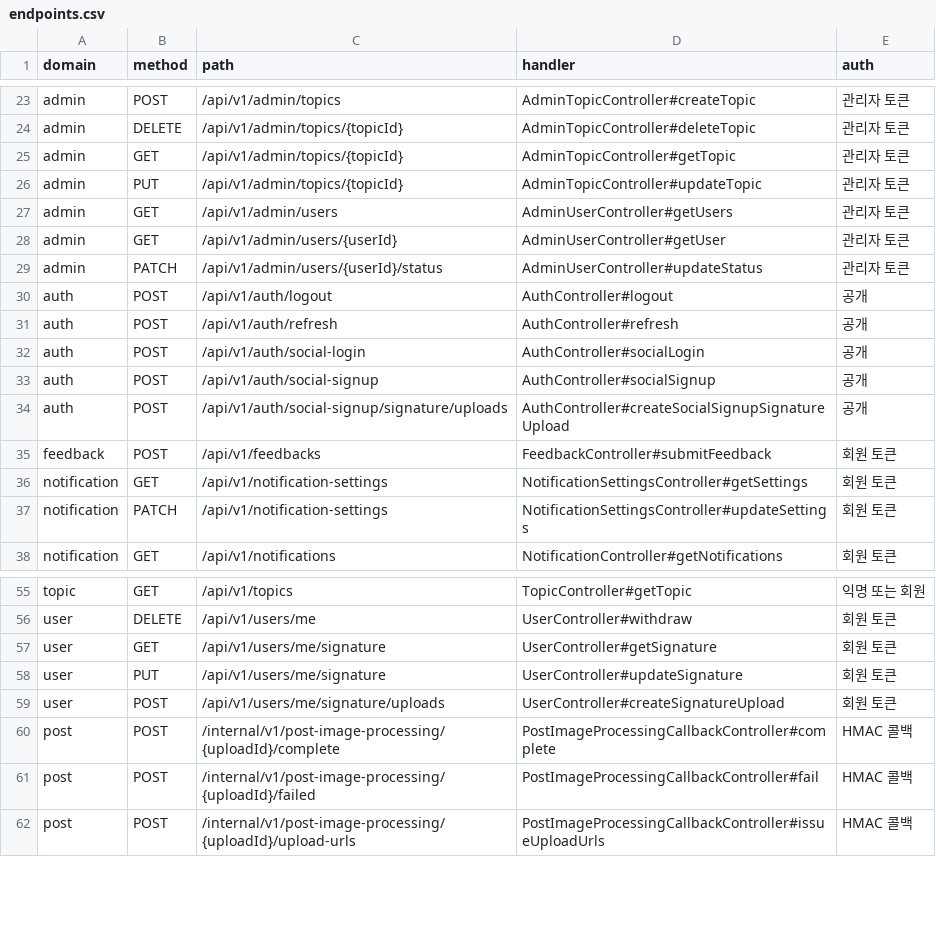
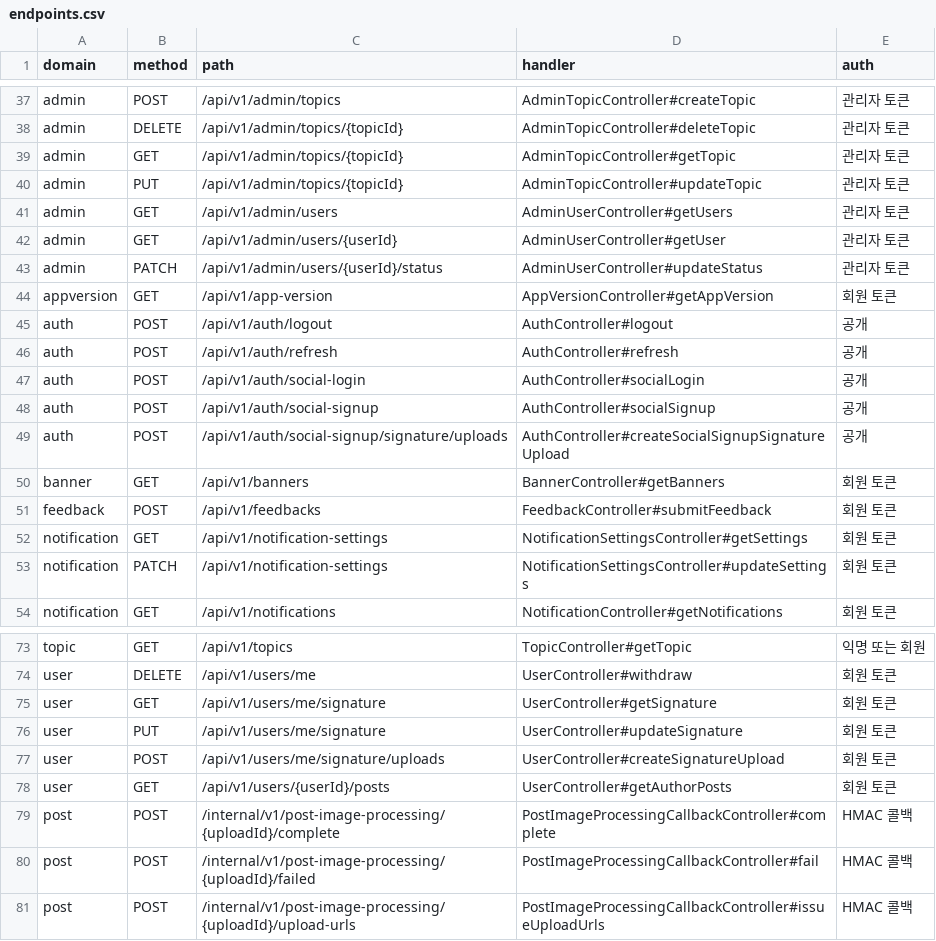
Before and after one commit to sun007021/chalkak-rust, a CSV file: harness/inventory/endpoints.csv, drawn as a sheet; only a part is shown, gaps mark what is left out; the diff covers the shown part only; the diff names each change by its address in the sheet, - before the commit and + after, or states it on an @@ line.

```diff
--- a/harness/inventory/endpoints.csv
+++ b/harness/inventory/endpoints.csv
+row 44: appversion | GET | /api/v1/app-version | AppVersionController#getAppVersion | 회원 토큰
+row 50: banner | GET | /api/v1/banners | BannerController#getBanners | 회원 토큰
+row 78: user | GET | /api/v1/users/{userId}/posts | UserController#getAuthorPosts | 회원 토큰
```
Also changed, not shown: 16 added rows elsewhere in this file, 4 other files.
